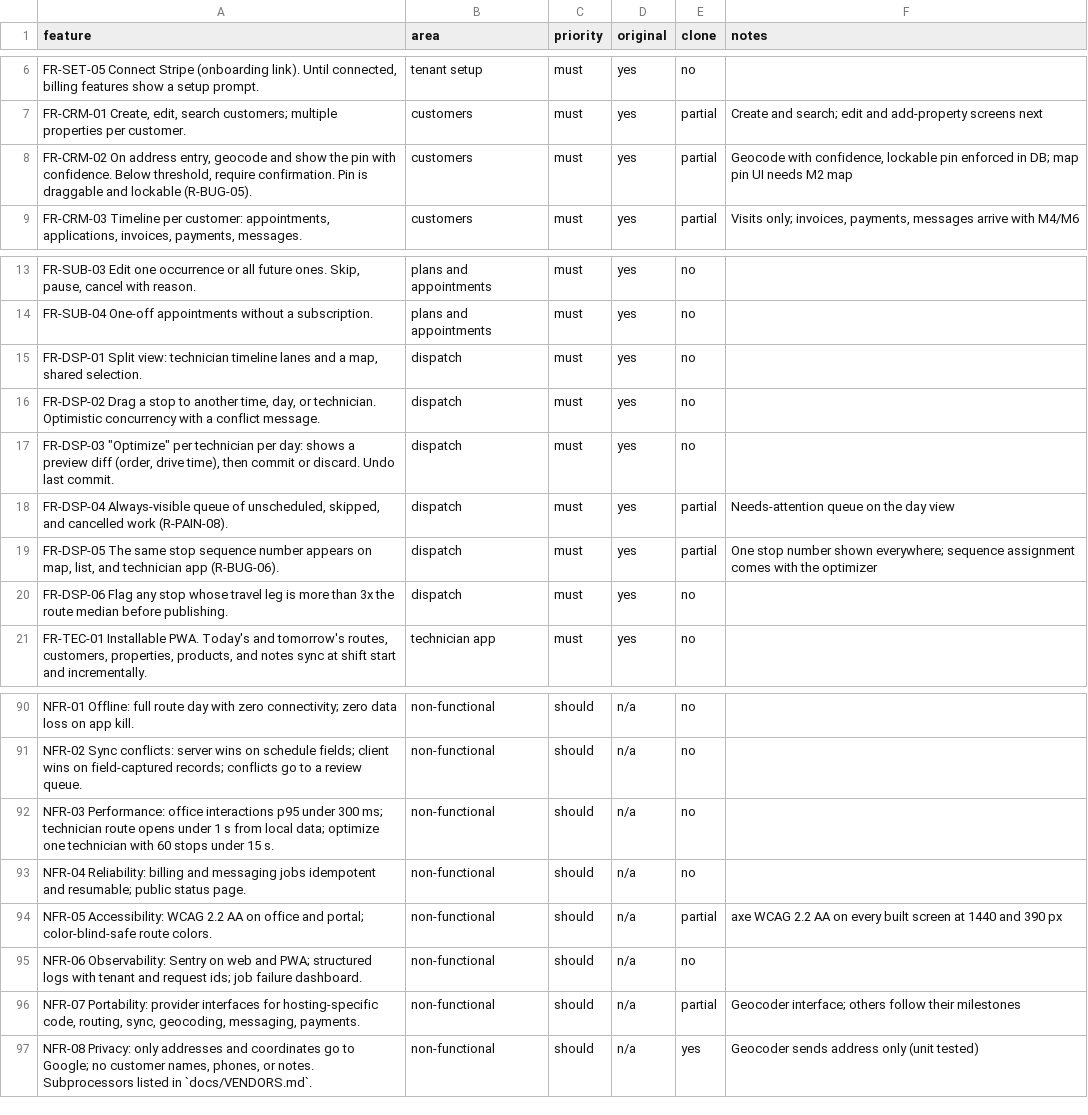
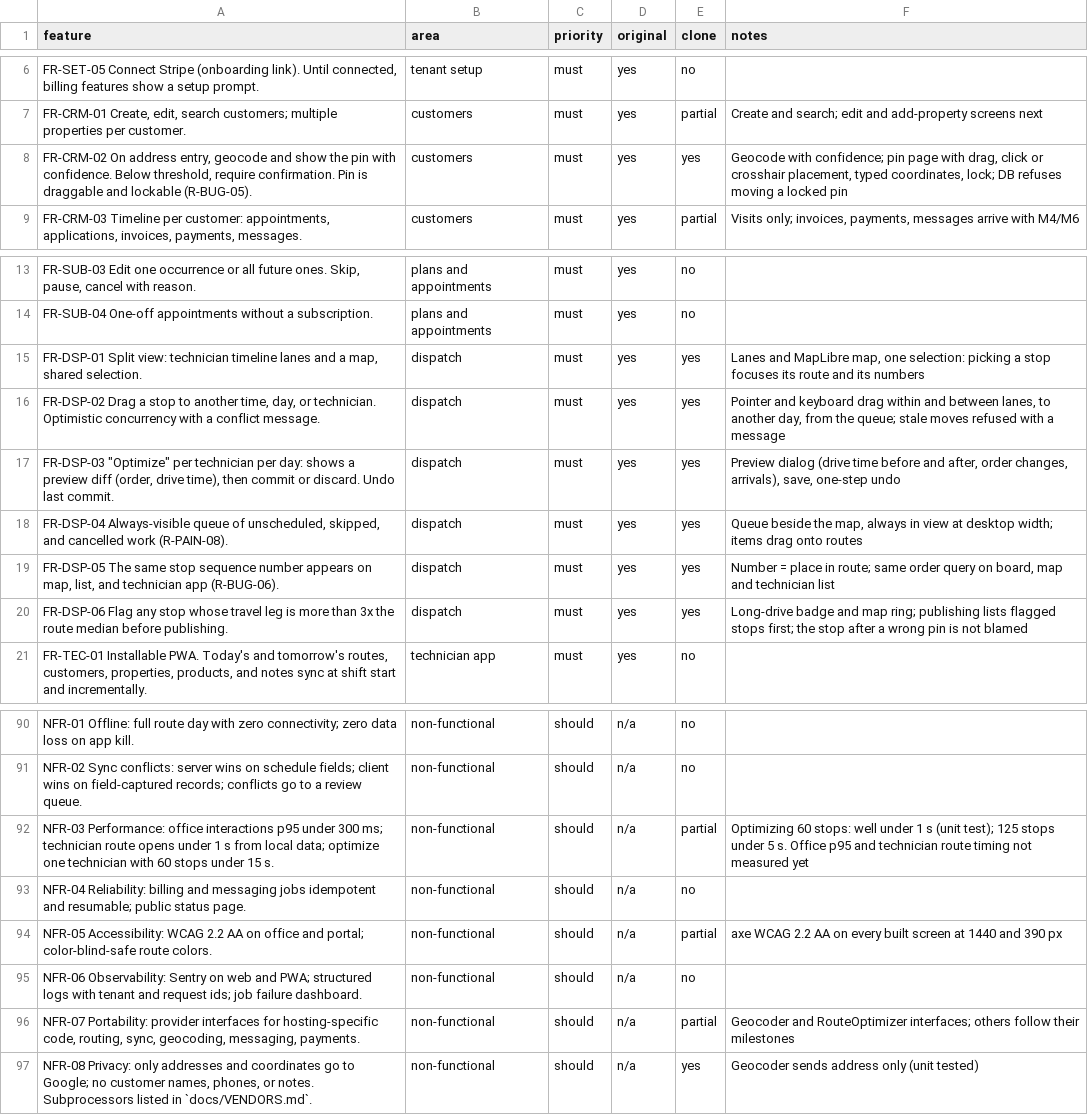
Before and after one commit to EchoMind25/RouteKeep, a CSV file: replica/features.csv, drawn as a sheet; only a part is shown, gaps mark what is left out; the diff names each change by its address in the sheet, - before the commit and + after, or states it on an @@ line.

```diff
--- a/replica/features.csv
+++ b/replica/features.csv
-E8 (clone): partial
+E8 (clone): yes
-F8 (notes): Geocode with confidence, lockable pin enforced in DB; map pin UI needs M2 map
+F8 (notes): Geocode with confidence; pin page with drag, click or crosshair placement, typed coordinates, lock; DB refuses moving a locked pin
-E15:E17 (clone): no
+E15:E17 (clone): yes
-F15 (notes): (empty)
+F15 (notes): Lanes and MapLibre map, one selection: picking a stop focuses its route and its numbers
-F16 (notes): (empty)
+F16 (notes): Pointer and keyboard drag within and between lanes, to another day, from the queue; stale moves refused with a message
-F17 (notes): (empty)
+F17 (notes): Preview dialog (drive time before and after, order changes, arrivals), save, one-step undo
-E18:E19 (clone): partial
+E18:E19 (clone): yes
-F18 (notes): Needs-attention queue on the day view
+F18 (notes): Queue beside the map, always in view at desktop width; items drag onto routes
-F19 (notes): One stop number shown everywhere; sequence assignment comes with the optimizer
+F19 (notes): Number = place in route; same order query on board, map and technician list
-E20 (clone): no
+E20 (clone): yes
-F20 (notes): (empty)
+F20 (notes): Long-drive badge and map ring; publishing lists flagged stops first; the stop after a wrong pin is not blamed
-E92 (clone): no
+E92 (clone): partial
-F92 (notes): (empty)
+F92 (notes): Optimizing 60 stops: well under 1 s (unit test); 125 stops under 5 s. Office p95 and technician route timing not measured yet
-F96 (notes): Geocoder interface; others follow…
+F96 (notes): Geocoder and RouteOptimizer interfaces; others follow…
```
Also changed, not shown: 46 other files.
